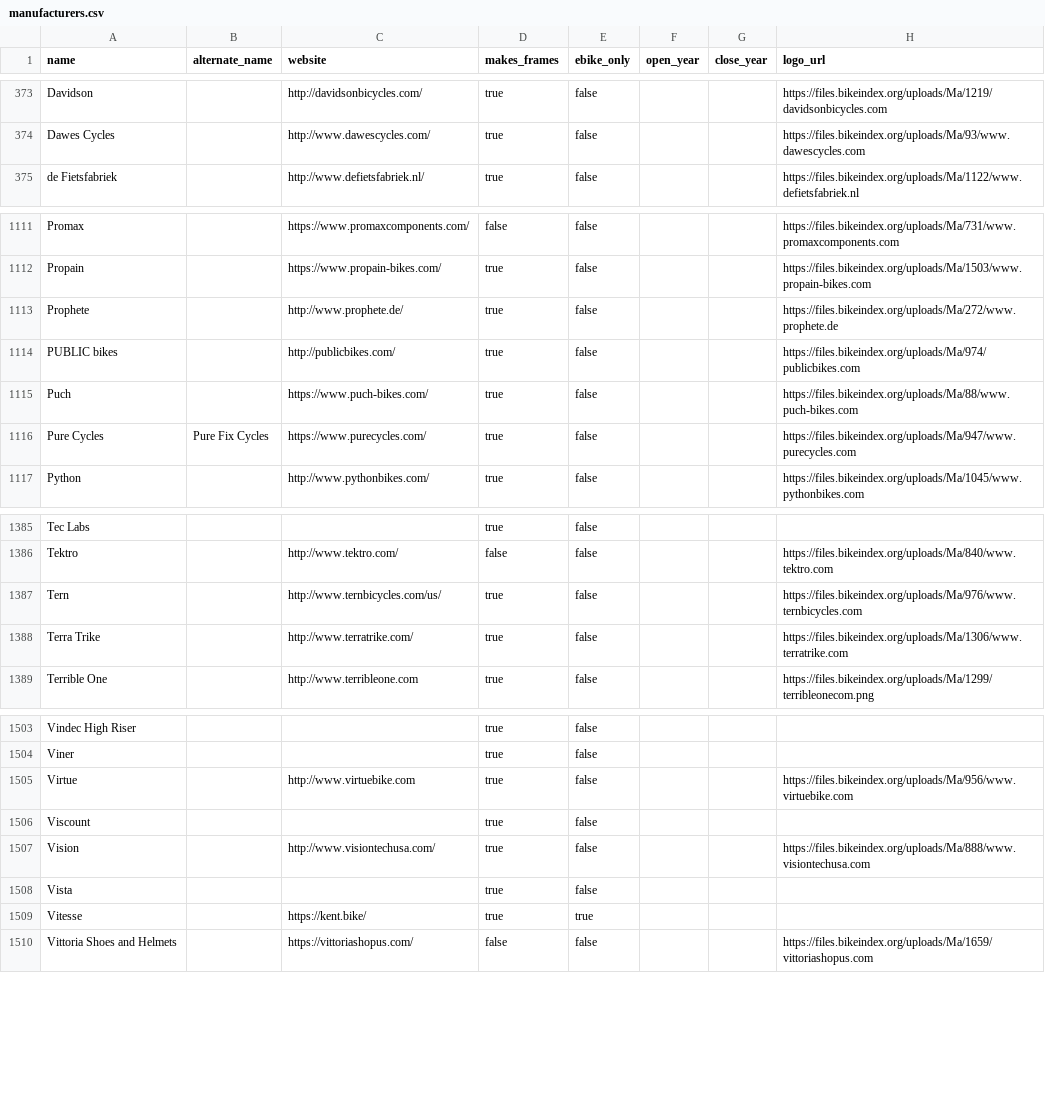
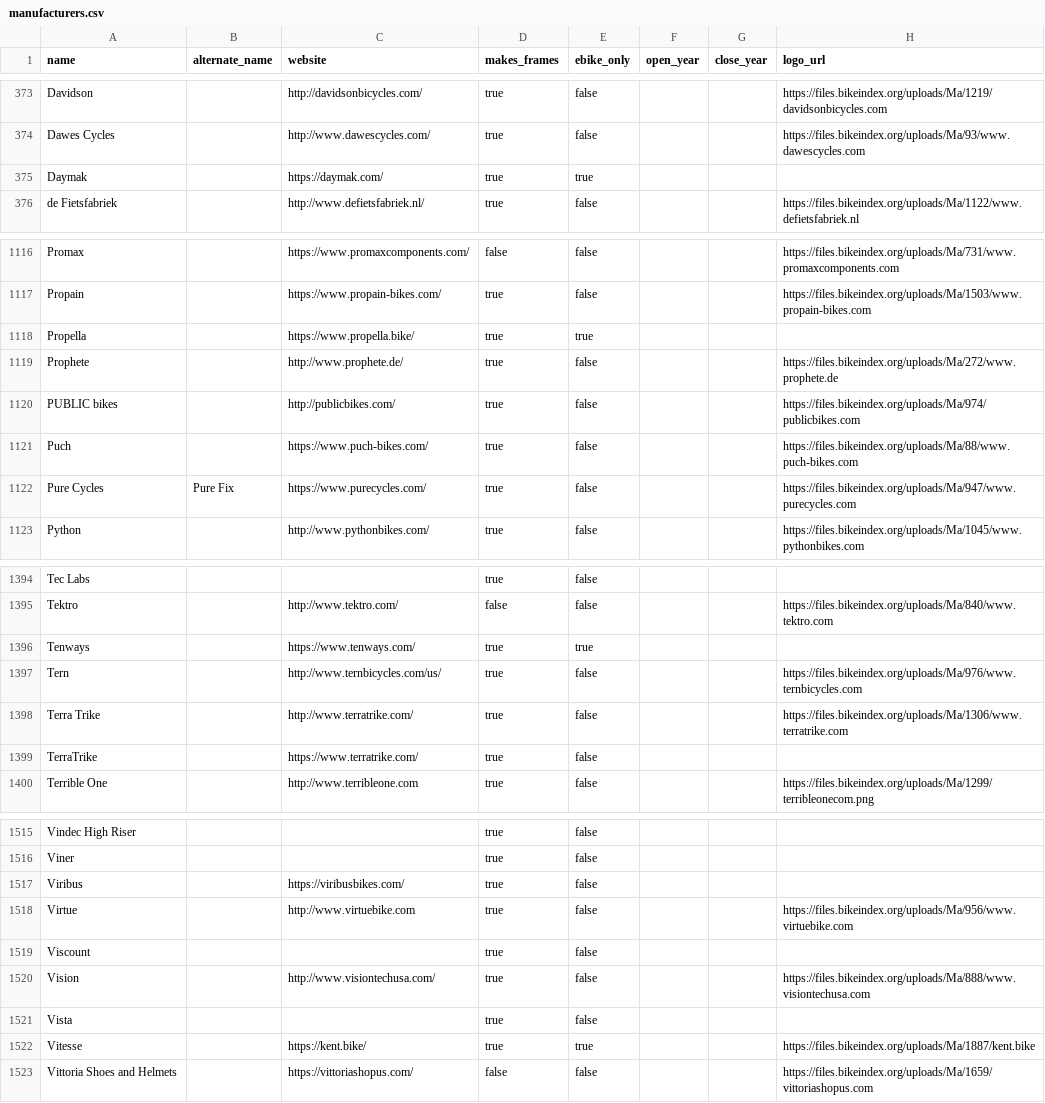
Before and after one commit to bikeindex/bike_data, a CSV file: data/manufacturers.csv, drawn as a sheet; only a part is shown, gaps mark what is left out; the diff covers the shown part only.

Commit message:
Add some more manufacturers (#77)

```diff
--- a/data/manufacturers.csv
+++ b/data/manufacturers.csv
@@ -374,2 +374,3 @@ Davidson,,http://davidsonbicycles.com/,true,false,,,https://files.bikeindex.org/
 Dawes Cycles,,http://www.dawescycles.com/,true,false,,,https://files.bikeindex.org/uploads/Ma/93/www.dawescycles.com
+Daymak,,https://daymak.com/,true,true,,,
 de Fietsfabriek,,http://www.defietsfabriek.nl/,true,false,,,https://files.bikeindex.org/uploads/Ma/1122/www.defietsfabriek.nl
@@ -1112,2 +1117,3 @@ Promax,,https://www.promaxcomponents.com/,false,false,,,https://files.bikeindex.
 Propain,,https://www.propain-bikes.com/,true,false,,,https://files.bikeindex.org/uploads/Ma/1503/www.propain-bikes.com
+Propella,,https://www.propella.bike/,true,true,,,
 Prophete,,http://www.prophete.de/,true,false,,,https://files.bikeindex.org/uploads/Ma/272/www.prophete.de
@@ -1115,3 +1121,3 @@ PUBLIC bikes,,http://publicbikes.com/,true,false,,,https://files.bikeindex.org/u
 Puch,,https://www.puch-bikes.com/,true,false,,,https://files.bikeindex.org/uploads/Ma/88/www.puch-bikes.com
-Pure Cycles,Pure Fix Cycles,https://www.purecycles.com/,true,false,,,https://files.bikeindex.org/uploads/Ma/947/www.purecycles.com
+Pure Cycles,Pure Fix,https://www.purecycles.com/,true,false,,,https://files.bikeindex.org/uploads/Ma/947/www.purecycles.com
 Python,,http://www.pythonbikes.com/,true,false,,,https://files.bikeindex.org/uploads/Ma/1045/www.pythonbikes.com
@@ -1386,4 +1395,6 @@ Tec Labs,,,true,false,,,
 Tektro,,http://www.tektro.com/,false,false,,,https://files.bikeindex.org/uploads/Ma/840/www.tektro.com
+Tenways,,https://www.tenways.com/,true,true,,,
 Tern,,http://www.ternbicycles.com/us/,true,false,,,https://files.bikeindex.org/uploads/Ma/976/www.ternbicycles.com
 Terra Trike,,http://www.terratrike.com/,true,false,,,https://files.bikeindex.org/uploads/Ma/1306/www.terratrike.com
+TerraTrike,,https://www.terratrike.com/,true,false,,,
 Terrible One,,http://www.terribleone.com,true,false,,,https://files.bikeindex.org/uploads/Ma/1299/terribleonecom.png
@@ -1504,2 +1516,3 @@ Vindec High Riser,,,true,false,,,
 Viner,,,true,false,,,
+Viribus,,https://viribusbikes.com/,true,false,,,
 Virtue,,http://www.virtuebike.com,true,false,,,https://files.bikeindex.org/uploads/Ma/956/www.virtuebike.com
@@ -1508,3 +1521,3 @@ Vision,,http://www.visiontechusa.com/,true,false,,,https://files.bikeindex.org/u
 Vista,,,true,false,,,
-Vitesse,,https://kent.bike/,true,true,,,
+Vitesse,,https://kent.bike/,true,true,,,https://files.bikeindex.org/uploads/Ma/1887/kent.bike
 Vittoria Shoes and Helmets,,https://vittoriashopus.com/,false,false,,,https://files.bikeindex.org/uploads/Ma/1659/vittoriashopus.com
```
Also changed, not shown: 9 added rows, 1 removed row and 5 edited cells elsewhere in this file.
